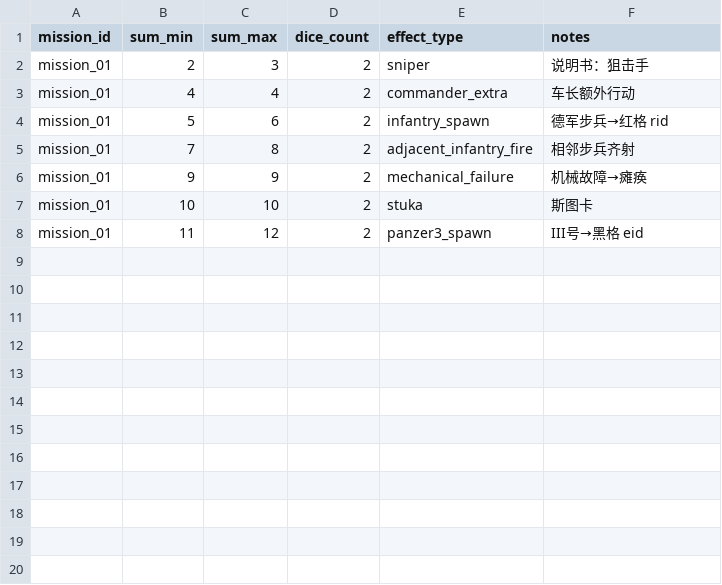
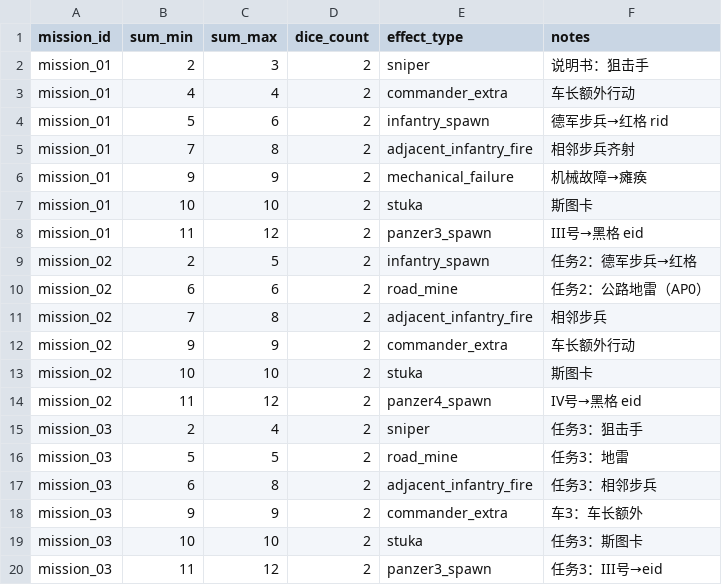
Before and after one commit to ls61117182/lostmoon, a CSV file: data/turn_end_events.csv, drawn as a sheet; the diff names each change by its address in the sheet, - before the commit and + after, or states it on an @@ line.

```diff
--- a/data/turn_end_events.csv
+++ b/data/turn_end_events.csv
+row 9: mission_02 | 2 | 5 | 2 | infantry_spawn | 任务2：德军步兵→红格
+row 10: mission_02 | 6 | 6 | 2 | road_mine | 任务2：公路地雷（AP0）
+row 11: mission_02 | 7 | 8 | 2 | adjacent_infantry_fire | 相邻步兵
+row 12: mission_02 | 9 | 9 | 2 | commander_extra | 车长额外行动
+row 13: mission_02 | 10 | 10 | 2 | stuka | 斯图卡
+row 14: mission_02 | 11 | 12 | 2 | panzer4_spawn | IV号→黑格 eid
+row 15: mission_03 | 2 | 4 | 2 | sniper | 任务3：狙击手
+row 16: mission_03 | 5 | 5 | 2 | road_mine | 任务3：地雷
+row 17: mission_03 | 6 | 8 | 2 | adjacent_infantry_fire | 任务3：相邻步兵
+row 18: mission_03 | 9 | 9 | 2 | commander_extra | 车3：车长额外
+row 19: mission_03 | 10 | 10 | 2 | stuka | 任务3：斯图卡
+row 20: mission_03 | 11 | 12 | 2 | panzer3_spawn | 任务3：III号→eid
```
Also changed, not shown: data/lang.csv, 12 other files.
